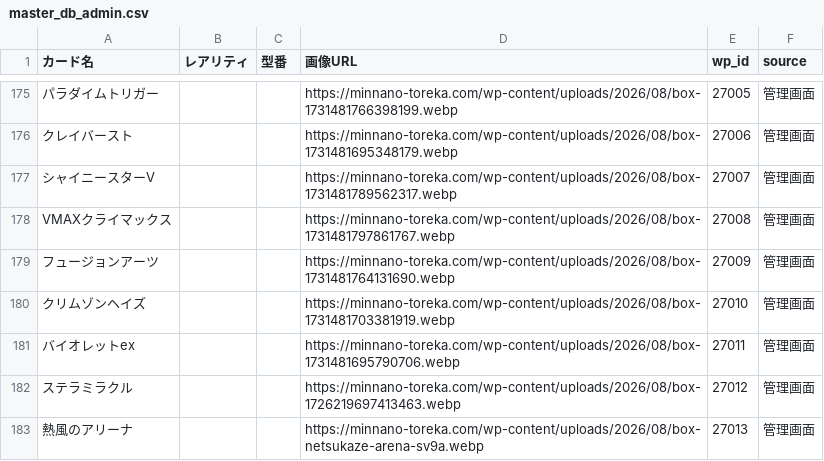
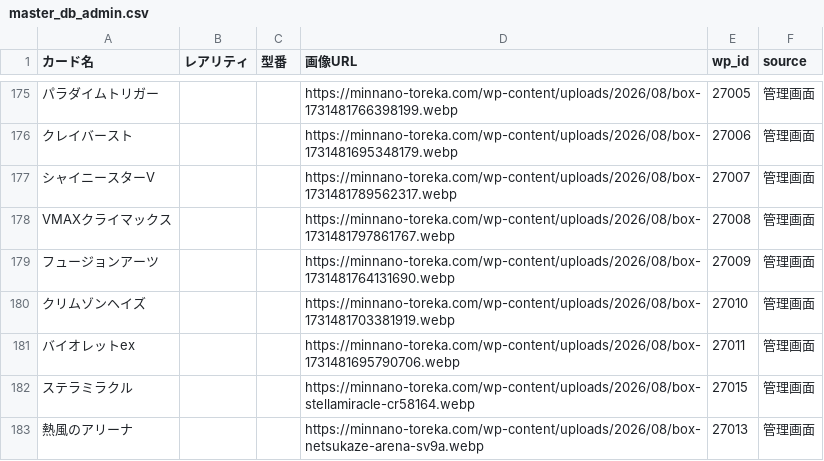
Before and after one commit to Risa0211/oripa-designer, a CSV file: gacha-csv-builder/master_db_admin.csv, drawn as a sheet; only a part is shown, gaps mark what is left out.

```diff
--- a/gacha-csv-builder/master_db_admin.csv
+++ b/gacha-csv-builder/master_db_admin.csv
@@ -181,3 +181,3 @@ VMAXクライマックス,,,https://minnano-toreka.com/wp-content/uploads/2026/0
 バイオレットex,,,https://minnano-toreka.com/wp-content/uploads/2026/08/box-1731481695790706.webp,27011,管理画面
-ステラミラクル,,,https://minnano-toreka.com/wp-content/uploads/2026/08/box-1726219697413463.webp,27012,管理画面
+ステラミラクル,,,https://minnano-toreka.com/wp-content/uploads/2026/08/box-stellamiracle-cr58164.webp,27015,管理画面
 熱風のアリーナ,,,https://minnano-toreka.com/wp-content/uploads/2026/08/box-netsukaze-arena-sv9a.webp,27013,管理画面
```
